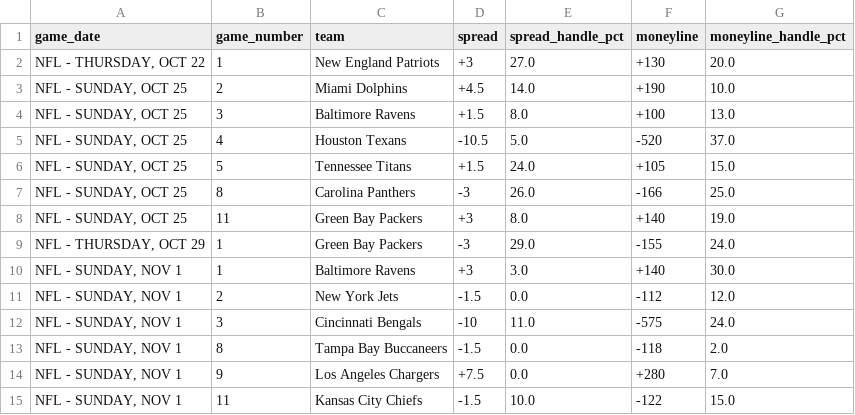
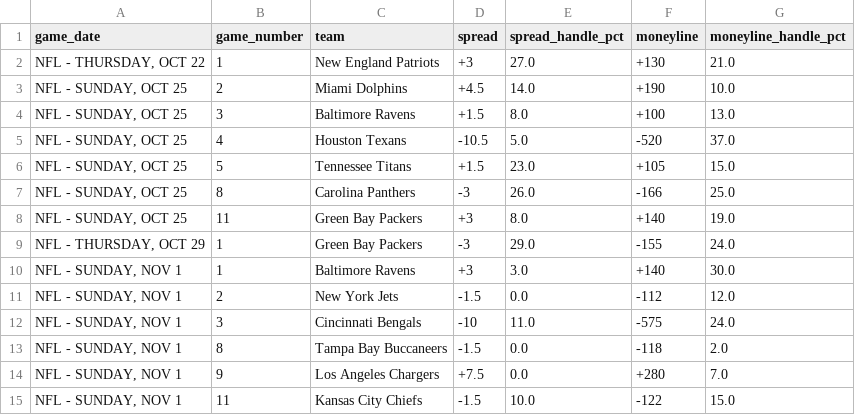
Before and after one commit to nevdesh/nfl-contrarian-dashboard, a CSV file: data/contrarian_qualifiers.csv, drawn as a sheet.

```diff
--- a/data/contrarian_qualifiers.csv
+++ b/data/contrarian_qualifiers.csv
@@ -1,3 +1,3 @@
 game_date,game_number,team,spread,spread_handle_pct,moneyline,moneyline_handle_pct
-"NFL - THURSDAY, OCT 22",1,New England Patriots,+3,27.0,+130,20.0
+"NFL - THURSDAY, OCT 22",1,New England Patriots,+3,27.0,+130,21.0
 "NFL - SUNDAY, OCT 25",2,Miami Dolphins,+4.5,14.0,+190,10.0
@@ -5,3 +5,3 @@ game_date,game_number,team,spread,spread_handle_pct,moneyline,moneyline_handle_p
 "NFL - SUNDAY, OCT 25",4,Houston Texans,-10.5,5.0,-520,37.0
-"NFL - SUNDAY, OCT 25",5,Tennessee Titans,+1.5,24.0,+105,15.0
+"NFL - SUNDAY, OCT 25",5,Tennessee Titans,+1.5,23.0,+105,15.0
 "NFL - SUNDAY, OCT 25",8,Carolina Panthers,-3,26.0,-166,25.0
```
Also changed, not shown: 1 other file.
